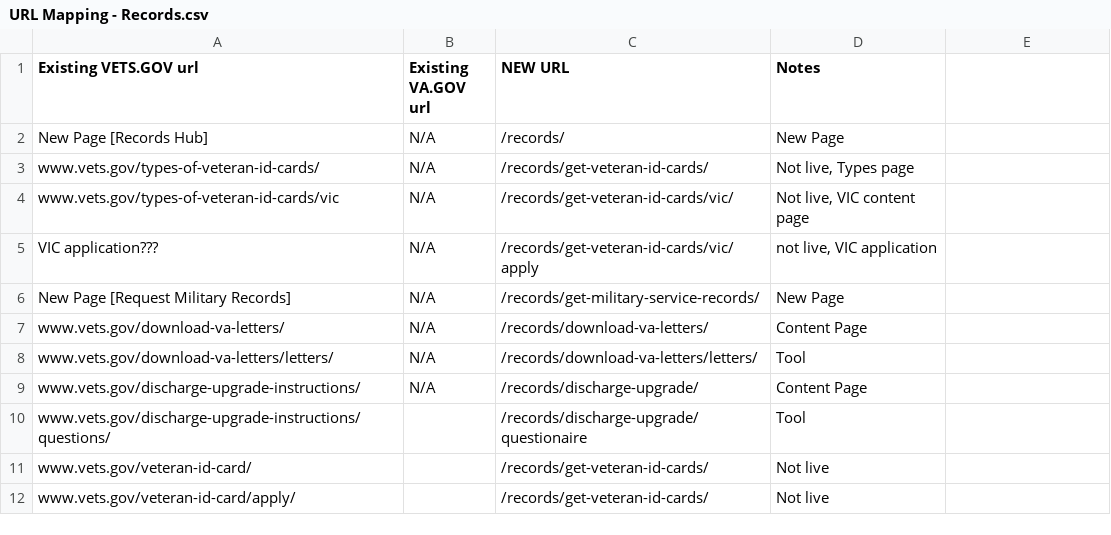
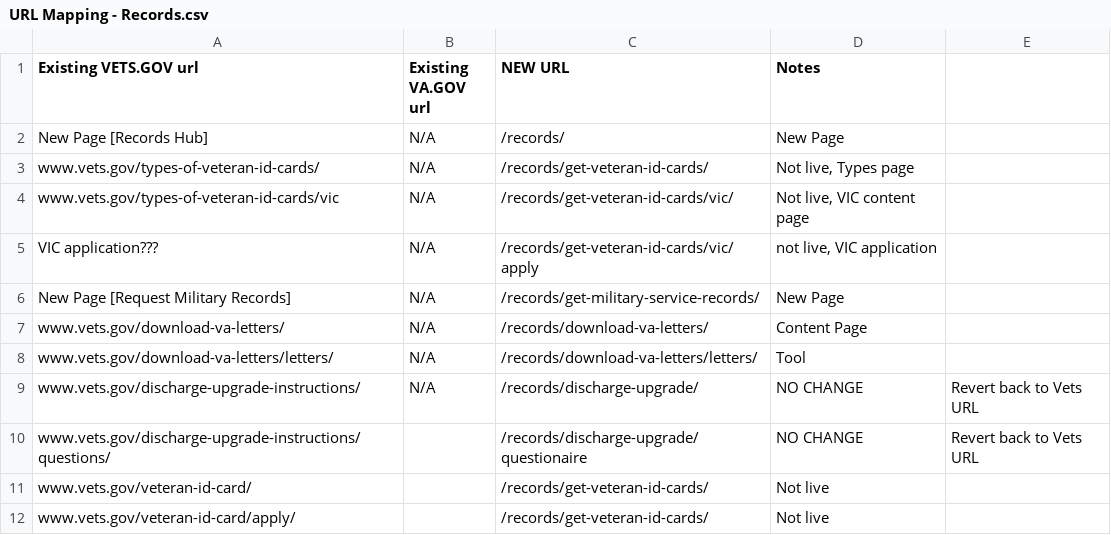
Before and after one commit to department-of-veterans-affairs/vets.gov-utility, a CSV file: vagov-utilities/redirect-processor/spreadsheets/URL Mapping - Records.csv, drawn as a sheet; the diff names each change by its address in the sheet, - before the commit and + after, or states it on an @@ line.

```diff
--- a/vagov-utilities/redirect-processor/spreadsheets/URL Mapping - Records.csv
+++ b/vagov-utilities/redirect-processor/spreadsheets/URL Mapping - Records.csv
-D9 (Notes): Content Page
+D9 (Notes): NO CHANGE
-E9:E10: (empty)
+E9:E10: Revert back to Vets URL
-D10 (Notes): Tool
+D10 (Notes): NO CHANGE
```
Also changed, not shown: vagov-utilities/redirect-processor/spreadsheets/URL Mapping - Burials.csv, vagov-utilities/redirect-processor/spreadsheets/URL Mapping - Disability.csv, 9 other files.
